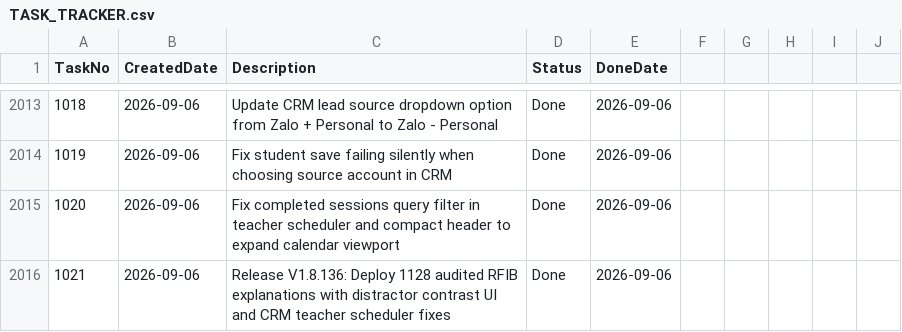
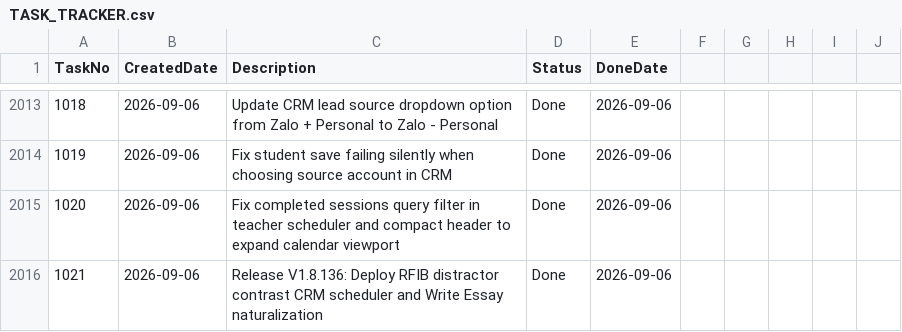
Before and after one commit to huathanhnam95-del/demoproject, a CSV file: TASK_TRACKER.csv, drawn as a sheet; only a part is shown, gaps mark what is left out.

Commit message:
docs(release): document Write Essay fleet naturalization and update task tracker for Release V1.8.136

```diff
--- a/TASK_TRACKER.csv
+++ b/TASK_TRACKER.csv
@@ -2015,2 +2015,2 @@ TaskNo,CreatedDate,Description,Status,DoneDate
 1020,2026-09-06,Fix completed sessions query filter in teacher scheduler and compact header to expand calendar viewport,Done,2026-09-06
-1021,2026-09-06,Release V1.8.136: Deploy 1128 audited RFIB explanations with distractor contrast UI and CRM teacher scheduler fixes,Done,2026-09-06
+1021,2026-09-06,Release V1.8.136: Deploy RFIB distractor contrast CRM scheduler and Write Essay naturalization,Done,2026-09-06
```
Also changed, not shown: 1 other file.
